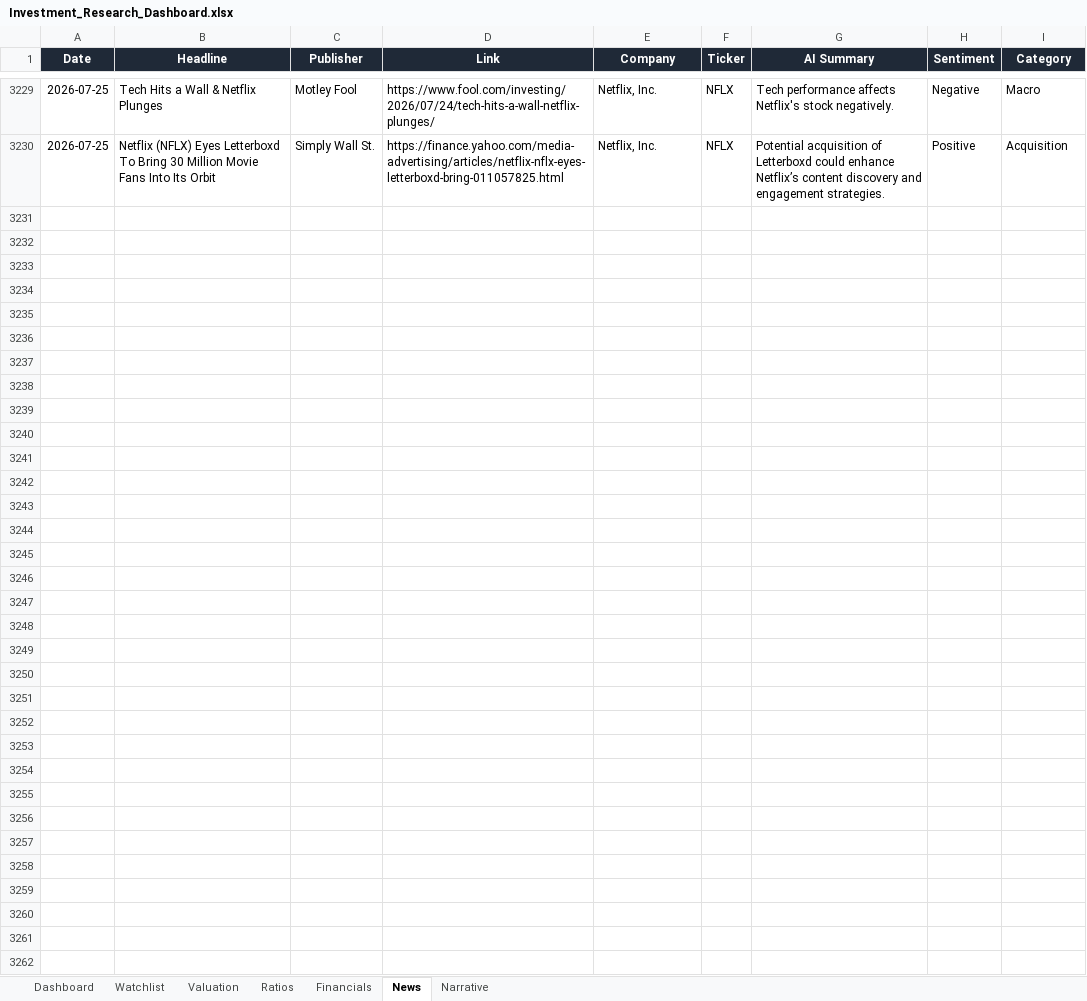
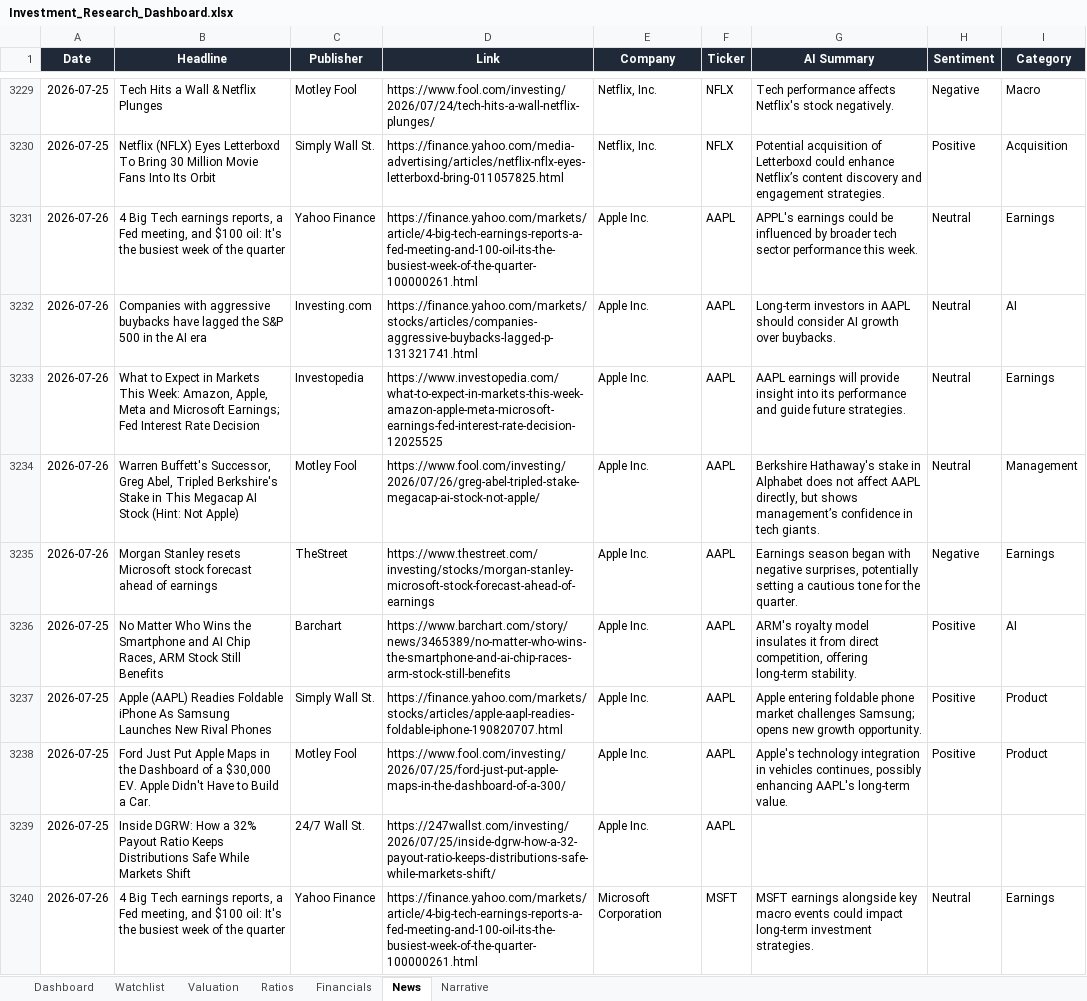
Before and after one commit to ishannair2005/Investing_Dashboard, an Excel workbook: Investment_Research_Dashboard.xlsx, sheet News, drawn as a sheet; only a part is shown, gaps mark what is left out; values as stored, in another font and other column widths than the file's, no borders; table styles not drawn; the diff covers the shown part only; the diff names each change by its address in the sheet, - before the commit and + after, or states it on an @@ line.

```diff
--- a/Investment_Research_Dashboard.xlsx (sheet News)
+++ b/Investment_Research_Dashboard.xlsx (sheet News)
+row 3231: 2026-07-26 | 4 Big Tech earnings reports, a Fed meeting, and $100 oil: It's the busiest week of the quarter | Yahoo Finance | https://finance.yahoo.com/markets/article/4-big-tech-earnings-reports-a-fed-meeting-and-100-oil-its-the-busiest-week-of-the-quarter-100000261.html | Apple Inc. | AAPL | APPL's earnings could be influenced by broader tech sector performance this week. | Neutral | Earnings
+row 3232: 2026-07-26 | Companies with aggressive buybacks have lagged the S&P 500 in the AI era | Investing.com | https://finance.yahoo.com/markets/stocks/articles/companies-aggressive-buybacks-lagged-p-131321741.html | Apple Inc. | AAPL | Long-term investors in AAPL should consider AI growth over buybacks. | Neutral | AI
+row 3233: 2026-07-26 | What to Expect in Markets This Week: Amazon, Apple, Meta and Microsoft Earnings; Fed Interest Rate Decision | Investopedia | https://www.investopedia.com/what-to-expect-in-markets-this-week-amazon-apple-meta-microsoft-earnings-fed-interest-rate-decision-12025525 | Apple Inc. | AAPL | AAPL earnings will provide insight into its performance and guide future strategies. | Neutral | Earnings
+row 3234: 2026-07-26 | Warren Buffett's Successor, Greg Abel, Tripled Berkshire's Stake in This Megacap AI Stock (Hint: Not Apple) | Motley Fool | https://www.fool.com/investing/2026/07/26/greg-abel-tripled-stake-megacap-ai-stock-not-apple/ | Apple Inc. | AAPL | Berkshire Hathaway's stake in Alphabet does not affect AAPL directly, but shows management’s confidence in tech giants. | Neutral | Management
+row 3235: 2026-07-26 | Morgan Stanley resets Microsoft stock forecast ahead of earnings | TheStreet | https://www.thestreet.com/investing/stocks/morgan-stanley-microsoft-stock-forecast-ahead-of-earnings | Apple Inc. | AAPL | Earnings season began with negative surprises, potentially setting a cautious tone for the quarter. | Negative | Earnings
+row 3236: 2026-07-25 | No Matter Who Wins the Smartphone and AI Chip Races, ARM Stock Still Benefits | Barchart | https://www.barchart.com/story/news/3465389/no-matter-who-wins-the-smartphone-and-ai-chip-races-arm-stock-still-benefits | Apple Inc. | AAPL | ARM's royalty model insulates it from direct competition, offering long-term stability. | Positive | AI
+row 3237: 2026-07-25 | Apple (AAPL) Readies Foldable iPhone As Samsung Launches New Rival Phones | Simply Wall St. | https://finance.yahoo.com/markets/stocks/articles/apple-aapl-readies-foldable-iphone-190820707.html | Apple Inc. | AAPL | Apple entering foldable phone market challenges Samsung; opens new growth opportunity. | Positive | Product
+row 3238: 2026-07-25 | Ford Just Put Apple Maps in the Dashboard of a $30,000 EV. Apple Didn't Have to Build a Car. | Motley Fool | https://www.fool.com/investing/2026/07/25/ford-just-put-apple-maps-in-the-dashboard-of-a-300/ | Apple Inc. | AAPL | Apple's technology integration in vehicles continues, possibly enhancing AAPL's long-term value. | Positive | Product
+row 3239: 2026-07-25 | Inside DGRW: How a 32% Payout Ratio Keeps Distributions Safe While Markets Shift | 24/7 Wall St. | https://247wallst.com/investing/2026/07/25/inside-dgrw-how-a-32-payout-ratio-keeps-distributions-safe-while-markets-shift/ | Apple Inc. | AAPL
+row 3240: 2026-07-26 | 4 Big Tech earnings reports, a Fed meeting, and $100 oil: It's the busiest week of the quarter | Yahoo Finance | https://finance.yahoo.com/markets/article/4-big-tech-earnings-reports-a-fed-meeting-and-100-oil-its-the-busiest-week-of-the-quarter-100000261.html | Microsoft Corporation | MSFT | MSFT earnings alongside key macro events could impact long-term investment strategies. | Neutral | Earnings
```
Also changed, not shown: 83 added rows elsewhere in this sheet, sheet Valuation, sheet Dashboard.
